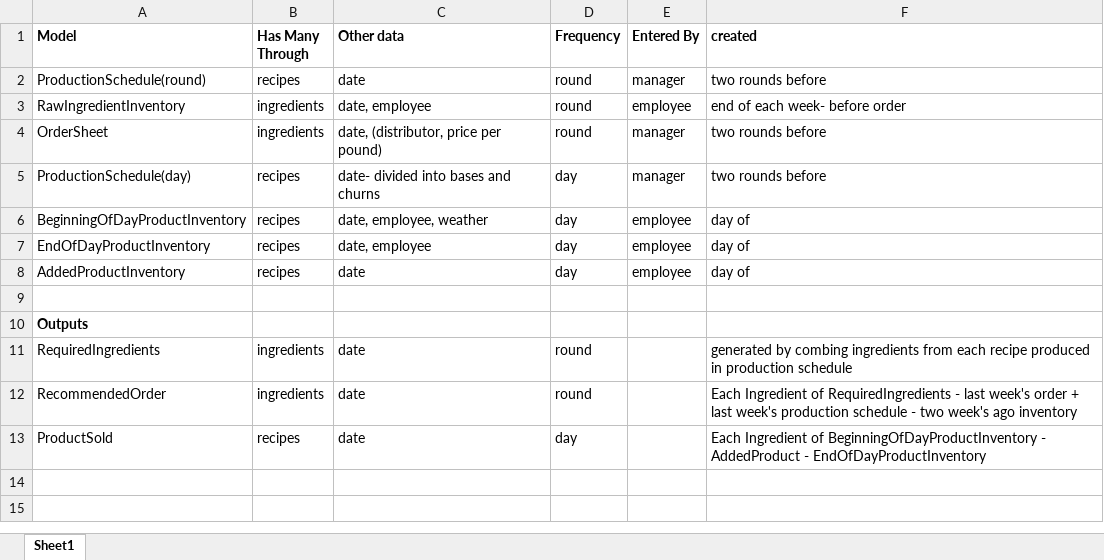
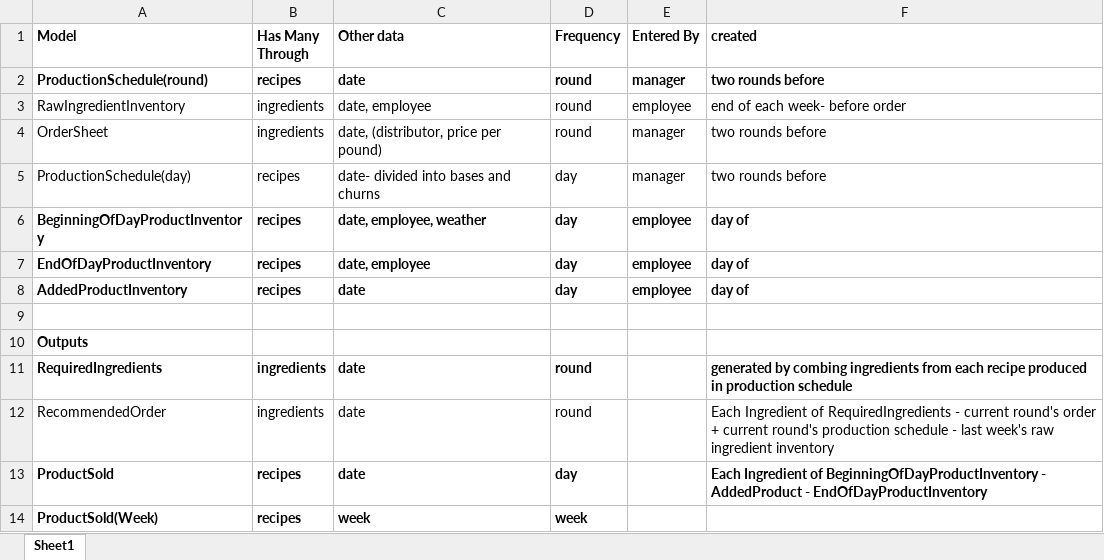
Before and after one commit to zhbanton/conehead, an Excel workbook: bin/object_models/model_layout.xlsx, sheet Sheet1, drawn as a sheet; values as stored, in another font and other column widths than the file's, no borders; the diff names each change by its address in the sheet, - before the commit and + after, or states it on an @@ line.

```diff
--- a/bin/object_models/model_layout.xlsx (sheet Sheet1)
+++ b/bin/object_models/model_layout.xlsx (sheet Sheet1)
-A2:F2 bold: off
+A2:F2 bold: on
-A6:F8 bold: off
+A6:F8 bold: on
-A11:D11 bold: off
+A11:D11 bold: on
-F11 bold: off
+F11 bold: on
-F12 (created): …RequiredIngredients - last week's order + last week's production schedule - two week's ago inventory
+F12 (created): …RequiredIngredients - current round's order + current round's production schedule - last week's raw ingredient inventory
-A13:D13 bold: off
+A13:D13 bold: on
-F13 bold: off
+F13 bold: on
+row 14: ProductSold(Week) | recipes | week | week
```
Also changed, not shown: 7 other files.
